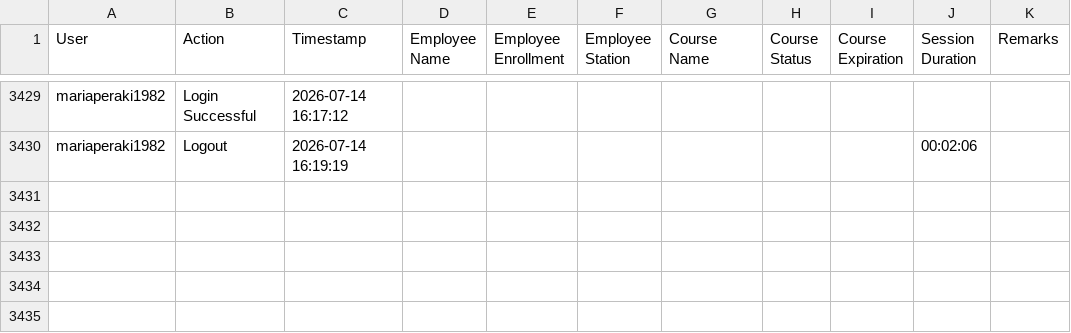
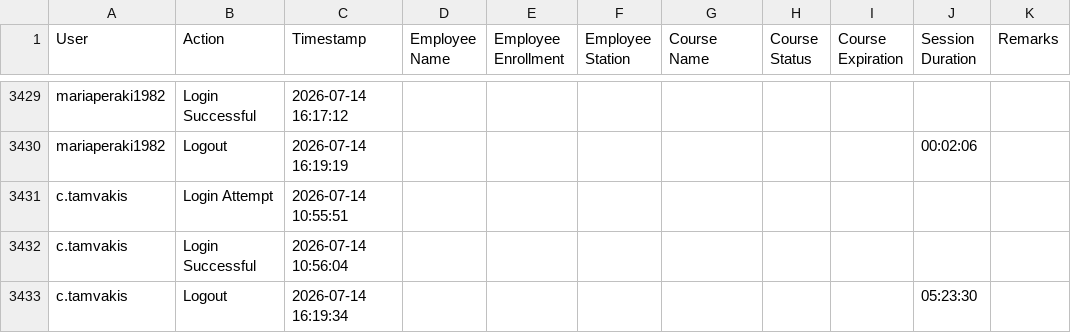
Before and after one commit to Ntiablo/TrainingOverview, a TSV file: Log.tsv, drawn as a sheet; only a part is shown, gaps mark what is left out; the diff names each change by its address in the sheet, - before the commit and + after, or states it on an @@ line.

Commit message:
Append new log entries to file

```diff
--- a/Log.tsv
+++ b/Log.tsv
+row 3431: c.tamvakis | Login Attempt | 2026-07-14 10:55:51
+row 3432: c.tamvakis | Login Successful | 2026-07-14 10:56:04
+row 3433: c.tamvakis | Logout | 2026-07-14 16:19:34 |  |  |  |  |  |  | 05:23:30
```
